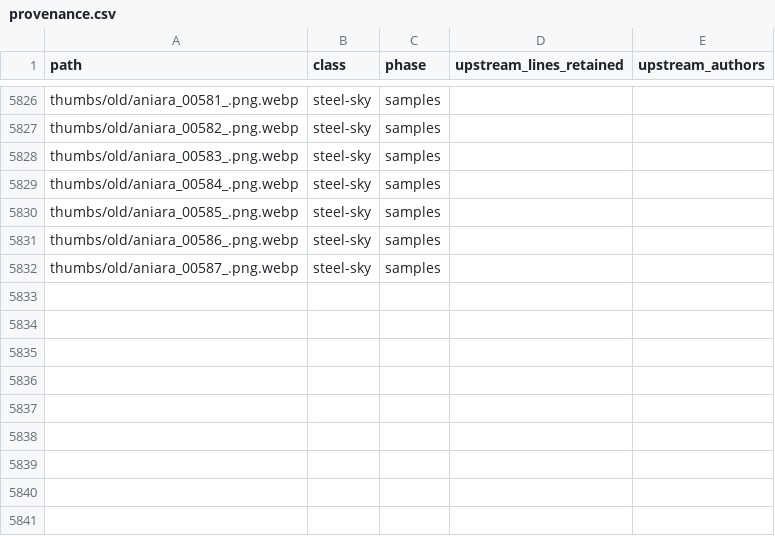
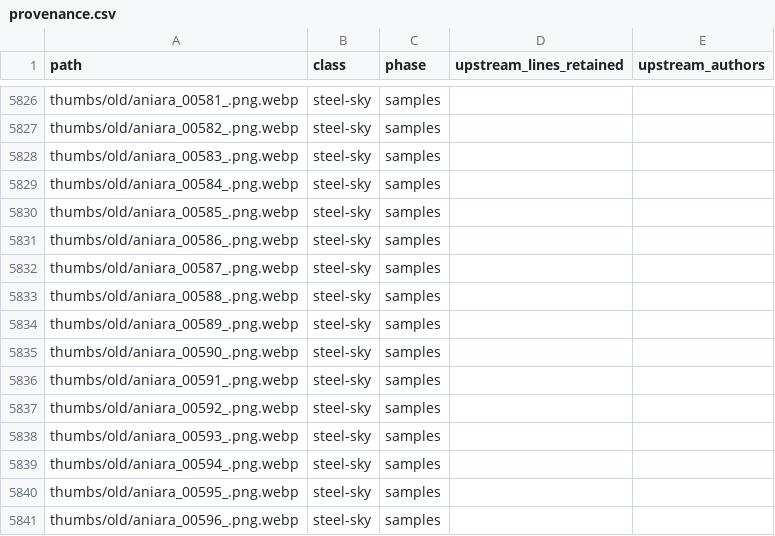
Before and after one commit to standardgalactic/steel-sky, a CSV file: provenance.csv, drawn as a sheet; only a part is shown, gaps mark what is left out.

Commit message:
docs: Add lines 5833 to 5841 of provenance.csv (provenance.csv)
Provenance: steel-sky

```diff
--- a/provenance.csv
+++ b/provenance.csv
@@ -5832 +5832,10 @@ thumbs/old/aniara_00586_.png.webp,steel-sky,samples,,
 thumbs/old/aniara_00587_.png.webp,steel-sky,samples,,
+thumbs/old/aniara_00588_.png.webp,steel-sky,samples,,
+thumbs/old/aniara_00589_.png.webp,steel-sky,samples,,
+thumbs/old/aniara_00590_.png.webp,steel-sky,samples,,
+thumbs/old/aniara_00591_.png.webp,steel-sky,samples,,
+thumbs/old/aniara_00592_.png.webp,steel-sky,samples,,
+thumbs/old/aniara_00593_.png.webp,steel-sky,samples,,
+thumbs/old/aniara_00594_.png.webp,steel-sky,samples,,
+thumbs/old/aniara_00595_.png.webp,steel-sky,samples,,
+thumbs/old/aniara_00596_.png.webp,steel-sky,samples,,
```
